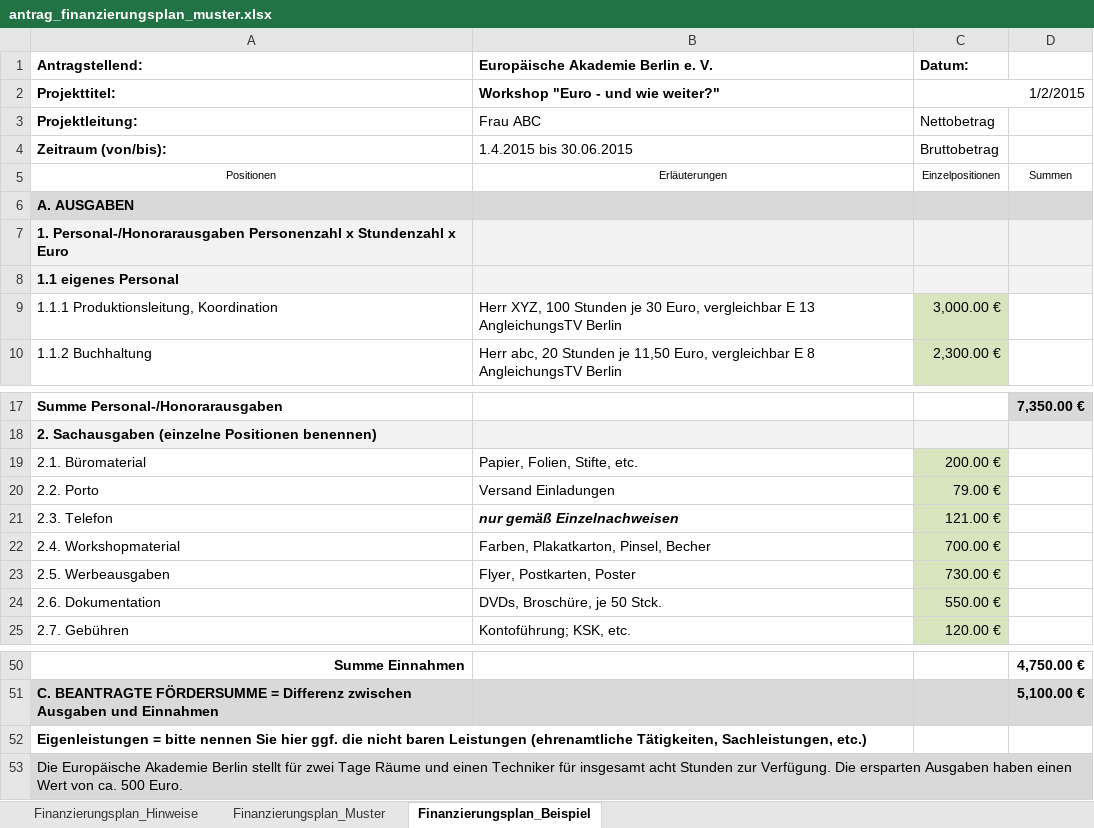
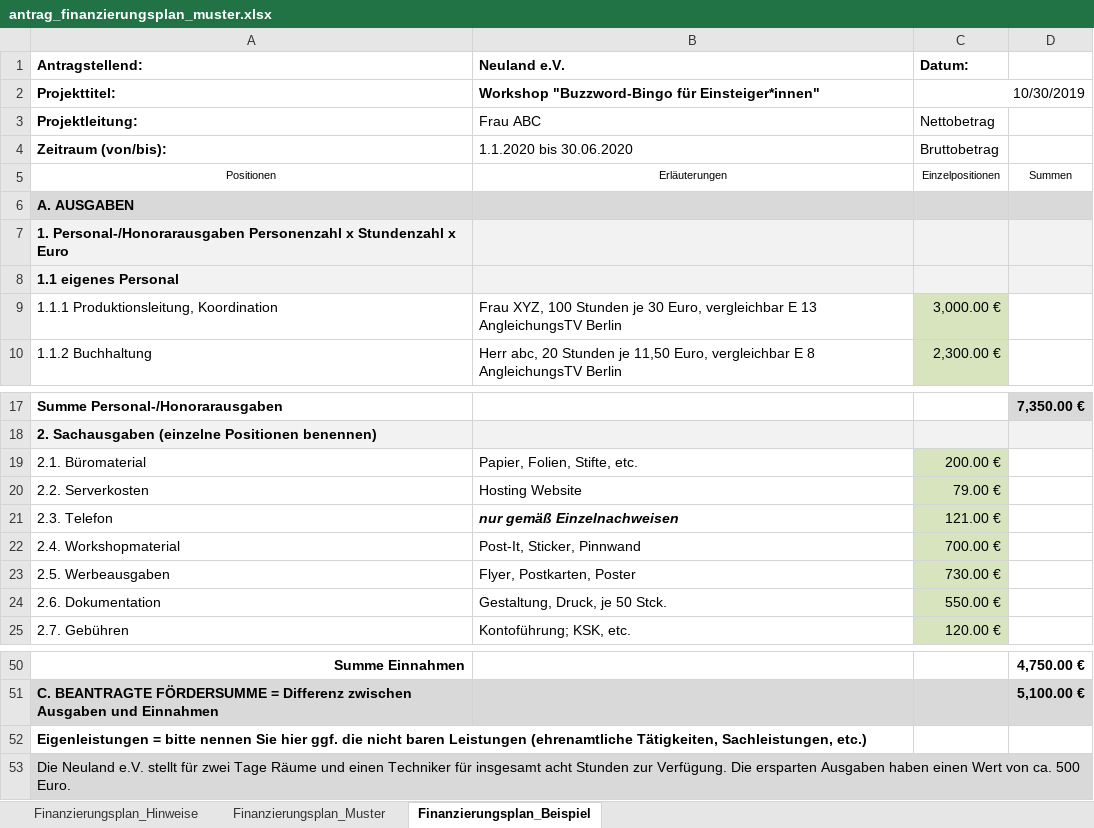
Before and after one commit to technologiestiftung/citylab-microsite, an Excel workbook: static/docs/antrag_finanzierungsplan_muster.xlsx, sheet Finanzierungsplan_Beispiel, drawn as a sheet; only a part is shown, gaps mark what is left out; values as stored, in another font and other column widths than the file's, no borders; charts and pictures not drawn; removed rows and columns are numbered as before the commit, all else as after; the diff names each change by its address in the sheet, - before the commit and + after, or states it on an @@ line.

Commit message:
Update antrag_finanzierungsplan_muster.xlsx

```diff
--- a/static/docs/antrag_finanzierungsplan_muster.xlsx (sheet Finanzierungsplan_Beispiel)
+++ b/static/docs/antrag_finanzierungsplan_muster.xlsx (sheet Finanzierungsplan_Beispiel)
-B1: Europäische Akademie Berlin e. V.
+B1: Neuland e.V.
-B2 (Neuland e.V.): Workshop "Euro - und wie weiter?"
+B2 (Neuland e.V.): Workshop "Buzzword-Bingo für Einsteiger*innen"
-C2 (Datum:): 1/2/2015
+C2 (Datum:): 10/30/2019
-B4 (Neuland e.V.): 1.4.2015 bis 30.06.2015
+B4 (Neuland e.V.): 1.1.2020 bis 30.06.2020
-B9 (Neuland e.V.): Herr XYZ, 100…
+B9 (Neuland e.V.): Frau XYZ, 100…
-row 20: 2.2. Porto | Versand Einladungen | 79.00 €
+row 20: 2.2. Serverkosten | Hosting Website | 79.00 €
-B22 (Neuland e.V.): Farben, Plakatkarton, Pinsel, Becher
+B22 (Neuland e.V.): Post-It, Sticker, Pinnwand
-B24 (Neuland e.V.): DVDs, Broschüre, je 50 Stck.
+B24 (Neuland e.V.): Gestaltung, Druck, je 50 Stck.
-A53 (Antragstellend:): Die Europäische Akademie Berlin stellt für…
+A53 (Antragstellend:): Die Neuland e.V. stellt für…
```
Also changed, not shown: sheet Finanzierungsplan_Hinweise, charts or pictures.
